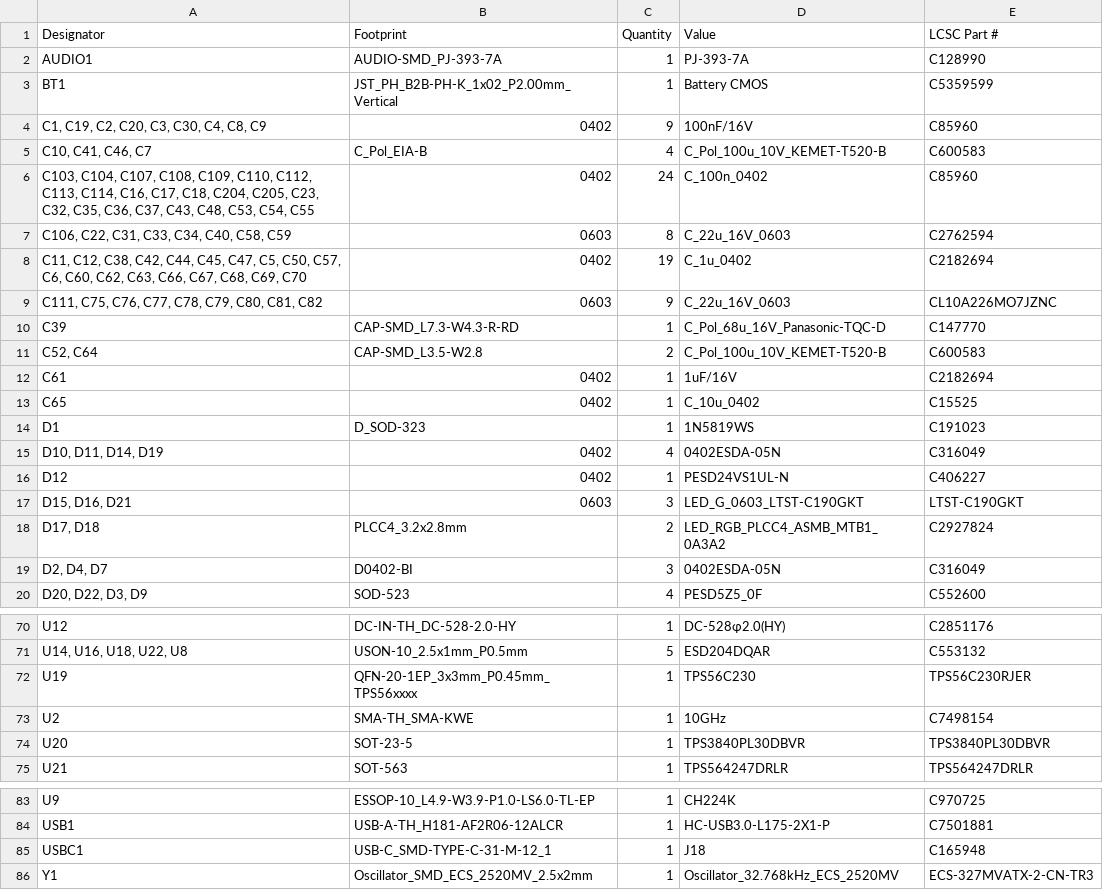
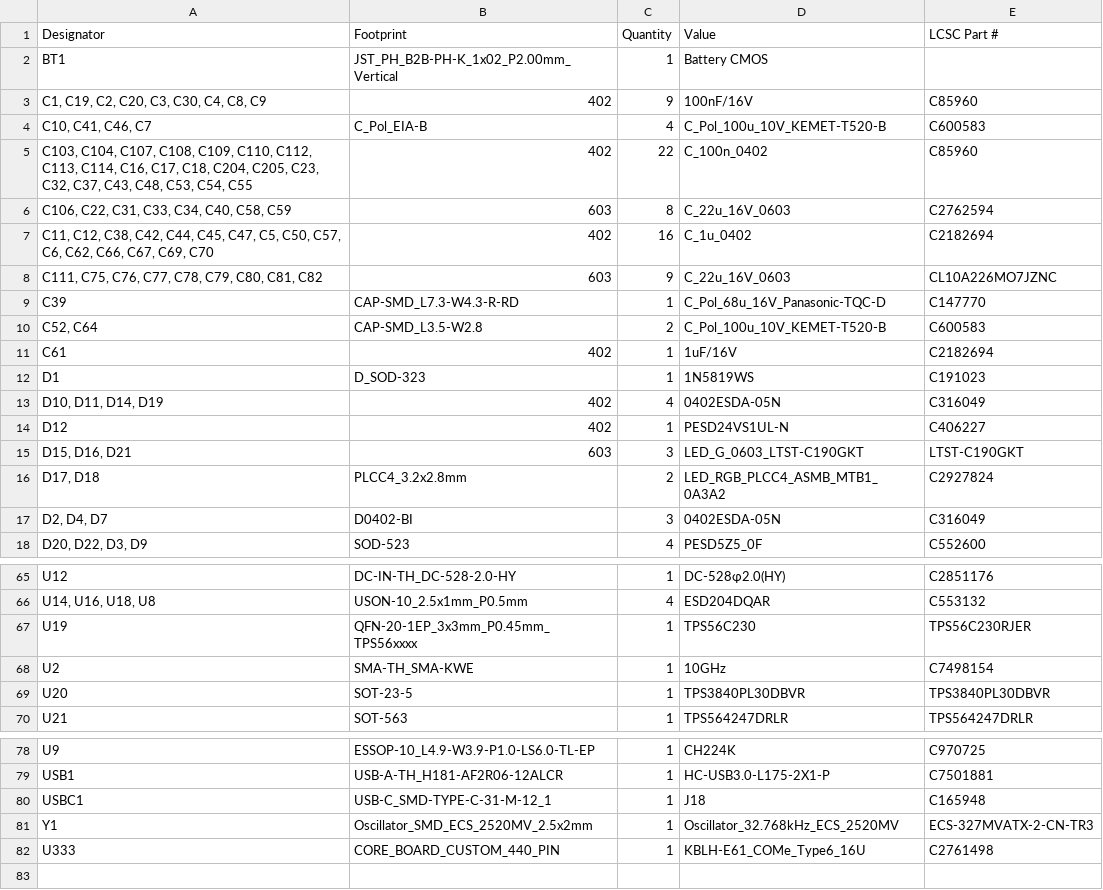
Before and after one commit to caotiendattx/PC_ExtensionBoard, a CSV file: PC_ExtensionBoard/production/bom.csv, drawn as a sheet; only a part is shown, gaps mark what is left out; removed rows and columns are numbered as before the commit, all else as after; the diff covers the shown part only; the diff names each change by its address in the sheet, - before the commit and + after, or states it on an @@ line.

```diff
--- a/PC_ExtensionBoard/production/bom.csv
+++ b/PC_ExtensionBoard/production/bom.csv
-row 2: AUDIO1 | AUDIO-SMD_PJ-393-7A | 1 | PJ-393-7A | C128990
-E2 (LCSC Part #): C5359599
+E2 (LCSC Part #): (empty)
-B3 (Footprint): 0402
+B3 (Footprint): 402
-A5 (Designator): …C23, C32, C35, C36, C37, C43,…
+A5 (Designator): …C23, C32, C37, C43,…
-B5 (Footprint): 0402
+B5 (Footprint): 402
-C5 (Quantity): 24
+C5 (Quantity): 22
-B6 (Footprint): 0603
+B6 (Footprint): 603
-A7 (Designator): …C57, C6, C60, C62, C63, C66, C67, C68, C69, C70
+A7 (Designator): …C57, C6, C62, C66, C67, C69, C70
-B7 (Footprint): 0402
+B7 (Footprint): 402
-C7 (Quantity): 19
+C7 (Quantity): 16
-B8 (Footprint): 0603
+B8 (Footprint): 603
-B11 (Footprint): 0402
+B11 (Footprint): 402
-row 13: C65 | 0402 | 1 | C_10u_0402 | C15525
-B13:B14 (Footprint): 0402
+B13:B14 (Footprint): 402
-B15 (Footprint): 0603
+B15 (Footprint): 603
-A66 (Designator): U14, U16, U18, U22, U8
+A66 (Designator): U14, U16, U18, U8
-C66 (Quantity): 5
+C66 (Quantity): 4
+row 82: U333 | CORE_BOARD_CUSTOM_440_PIN | 1 | KBLH-E61_COMe_Type6_16U | C2761498
```
Also changed, not shown: 5 added rows, 8 removed rows and 29 edited cells elsewhere in this file, PC_ExtensionBoard/production/designators.csv, PC_ExtensionBoard/production/positions.csv, 18 other files.
